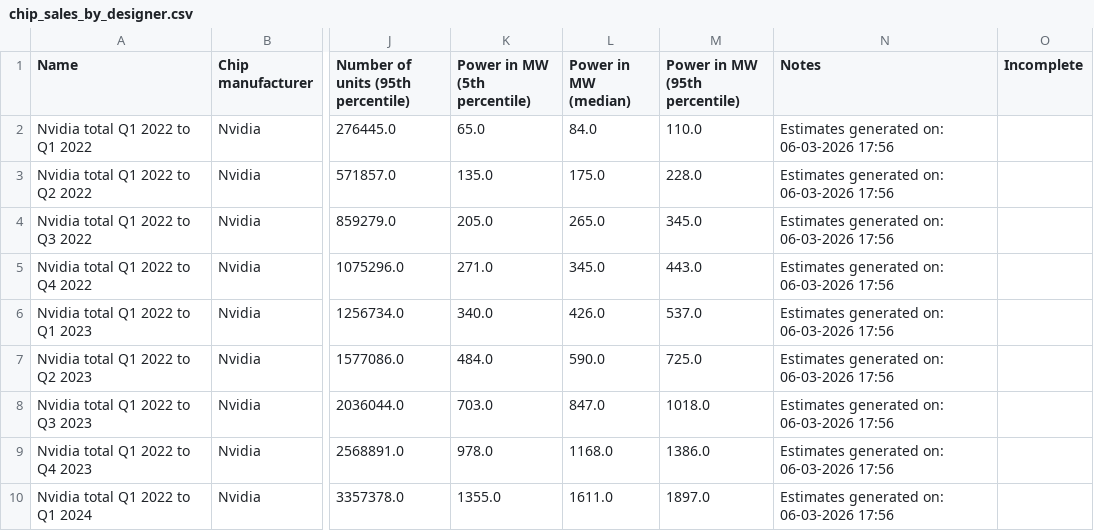
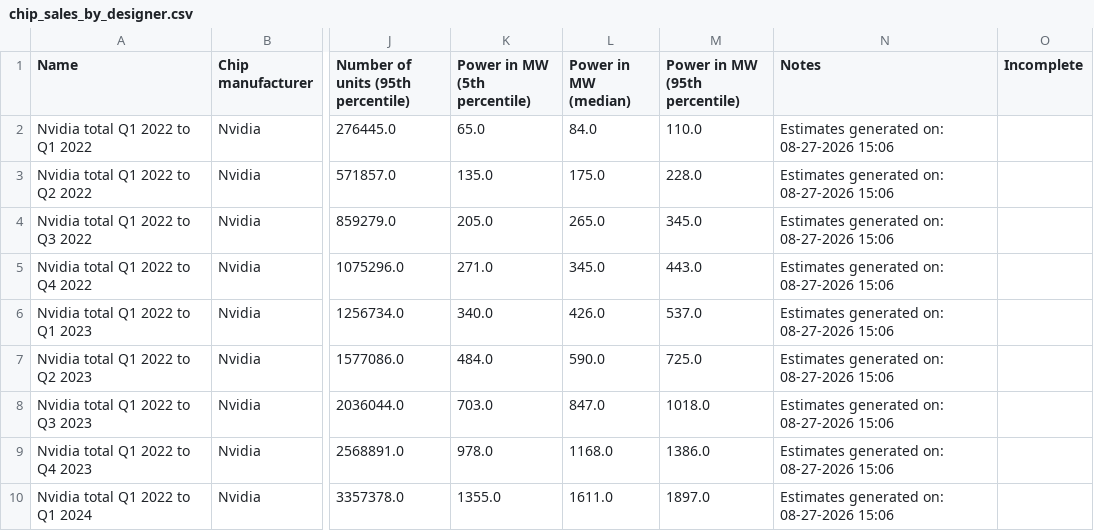
Before and after one commit to jrh-mann/jrh-mann.github.io, a CSV file: tokenomics/static/chip_sales_by_designer.csv, drawn as a sheet; only a part is shown, gaps mark what is left out; the diff covers the shown part only; the diff names each change by its address in the sheet, - before the commit and + after, or states it on an @@ line.

```diff
--- a/tokenomics/static/chip_sales_by_designer.csv
+++ b/tokenomics/static/chip_sales_by_designer.csv
-N2:N10 (Notes): Estimates generated on: 06-03-2026 17:56
+N2:N10 (Notes): Estimates generated on: 08-27-2026 15:06
```
Also changed, not shown: 3 added rows and 36 edited cells elsewhere in this file, tokenomics/static/timelines_by_chip.csv, 1 other file.
